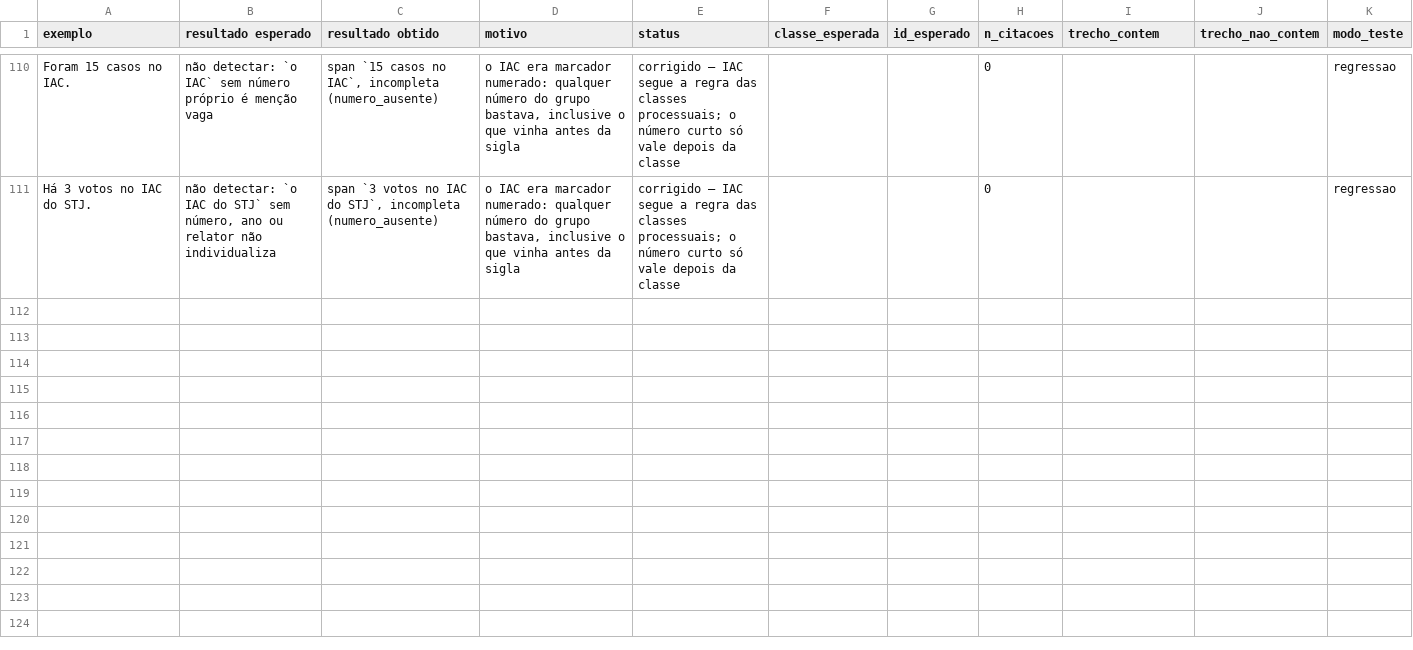
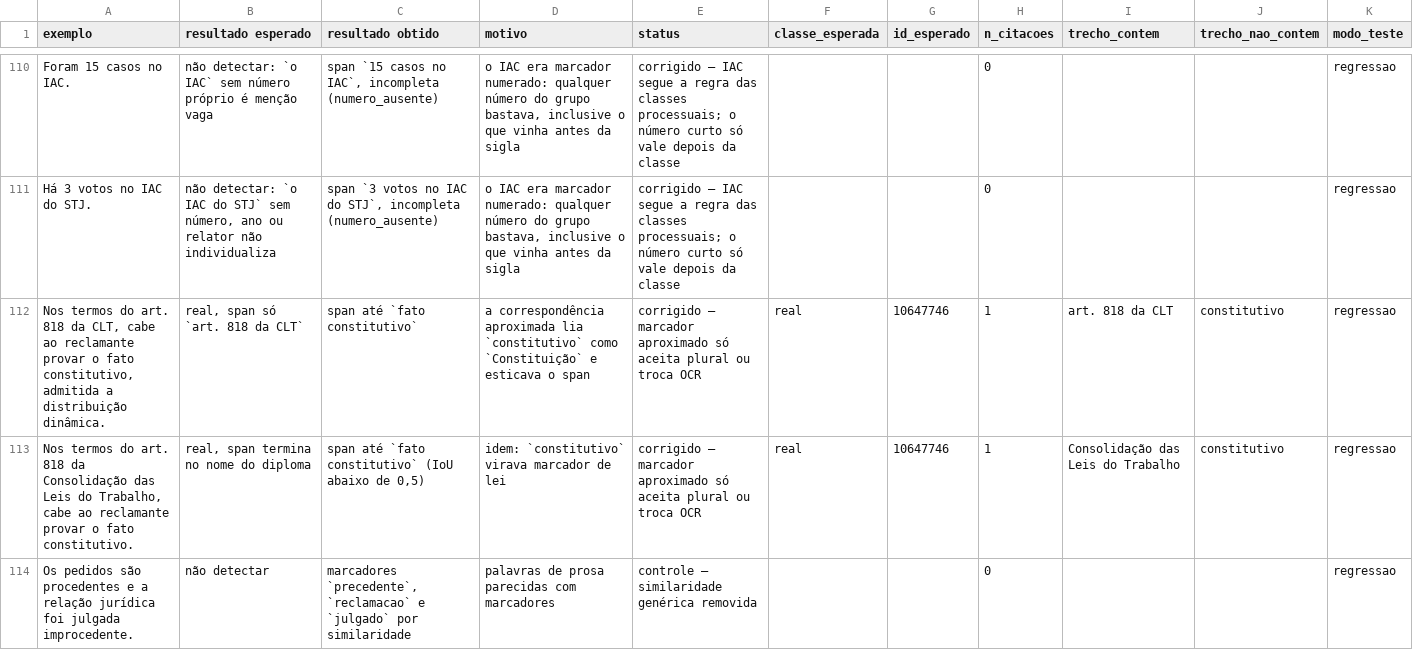
Before and after one commit to camila-cg/bracis-2026-challenge, a CSV file: analise/casos_regressao.csv, drawn as a sheet; only a part is shown, gaps mark what is left out; the diff covers the shown part only.

Commit message:
Restringe marcadores aproximados a OCR e plural e corta prosa da frase seguinte Ex.: art. 818 da CLT, cabe ao reclamante provar o fato constitutivo termina em CLT; Súmula Vinculante 10 do STF. O verbete… termina em STF.

```diff
--- a/analise/casos_regressao.csv
+++ b/analise/casos_regressao.csv
@@ -114 +114,4 @@ Foram 15 casos no IAC.,não detectar: `o IAC` sem número próprio é menção v
 Há 3 votos no IAC do STJ.,"não detectar: `o IAC do STJ` sem número, ano ou relator não individualiza","span `3 votos no IAC do STJ`, incompleta (numero_ausente)","o IAC era marcador numerado: qualquer número do grupo bastava, inclusive o que vinha antes da sigla",corrigido — IAC segue a regra das classes processuais; o número curto só vale depois da classe,,,0,,,regressao
+"Nos termos do art. 818 da CLT, cabe ao reclamante provar o fato constitutivo, admitida a distribuição dinâmica.","real, span só `art. 818 da CLT`",span até `fato constitutivo`,a correspondência aproximada lia `constitutivo` como `Constituição` e esticava o span,corrigido — marcador aproximado só aceita plural ou troca OCR,real,10647746,1,art. 818 da CLT,constitutivo,regressao
+"Nos termos do art. 818 da Consolidação das Leis do Trabalho, cabe ao reclamante provar o fato constitutivo.","real, span termina no nome do diploma","span até `fato constitutivo` (IoU abaixo de 0,5)",idem: `constitutivo` virava marcador de lei,corrigido — marcador aproximado só aceita plural ou troca OCR,real,10647746,1,Consolidação das Leis do Trabalho,constitutivo,regressao
+Os pedidos são procedentes e a relação jurídica foi julgada improcedente.,não detectar,"marcadores `precedente`, `reclamacao` e `julgado` por similaridade",palavras de prosa parecidas com marcadores,controle — similaridade genérica removida,,,0,,,regressao
```
Also changed, not shown: 3 added rows elsewhere in this file, 2 other files.
